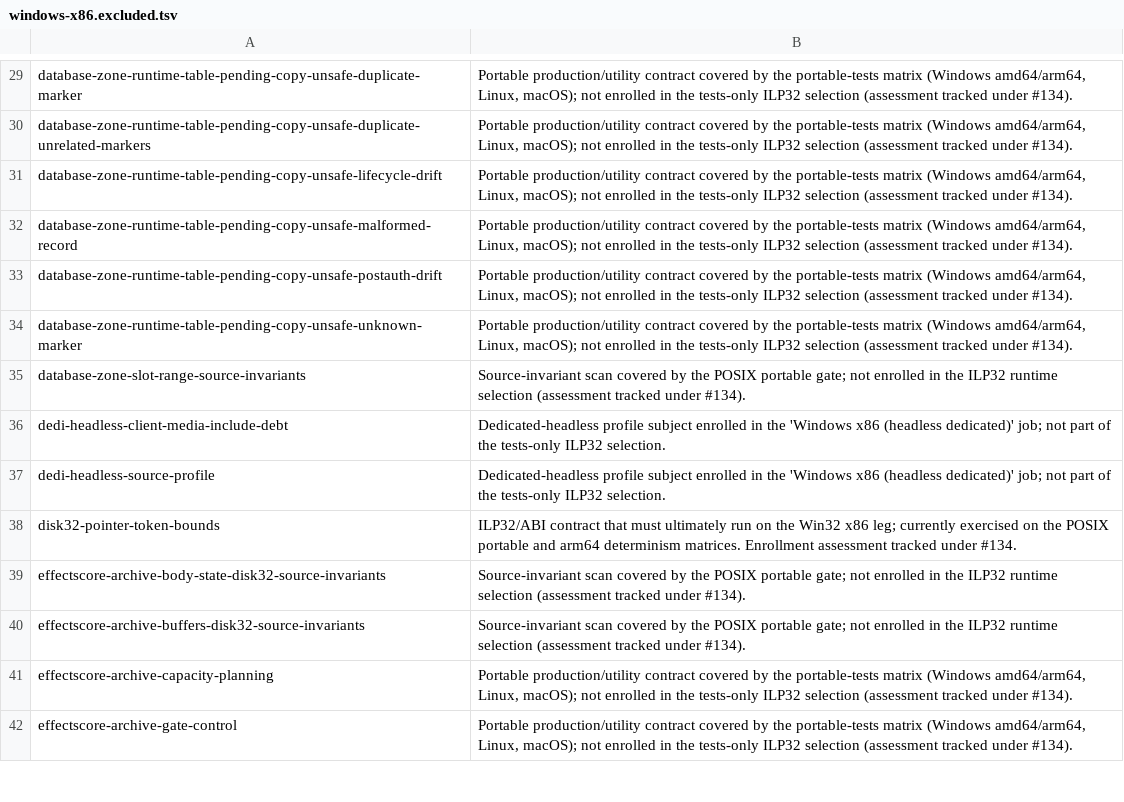
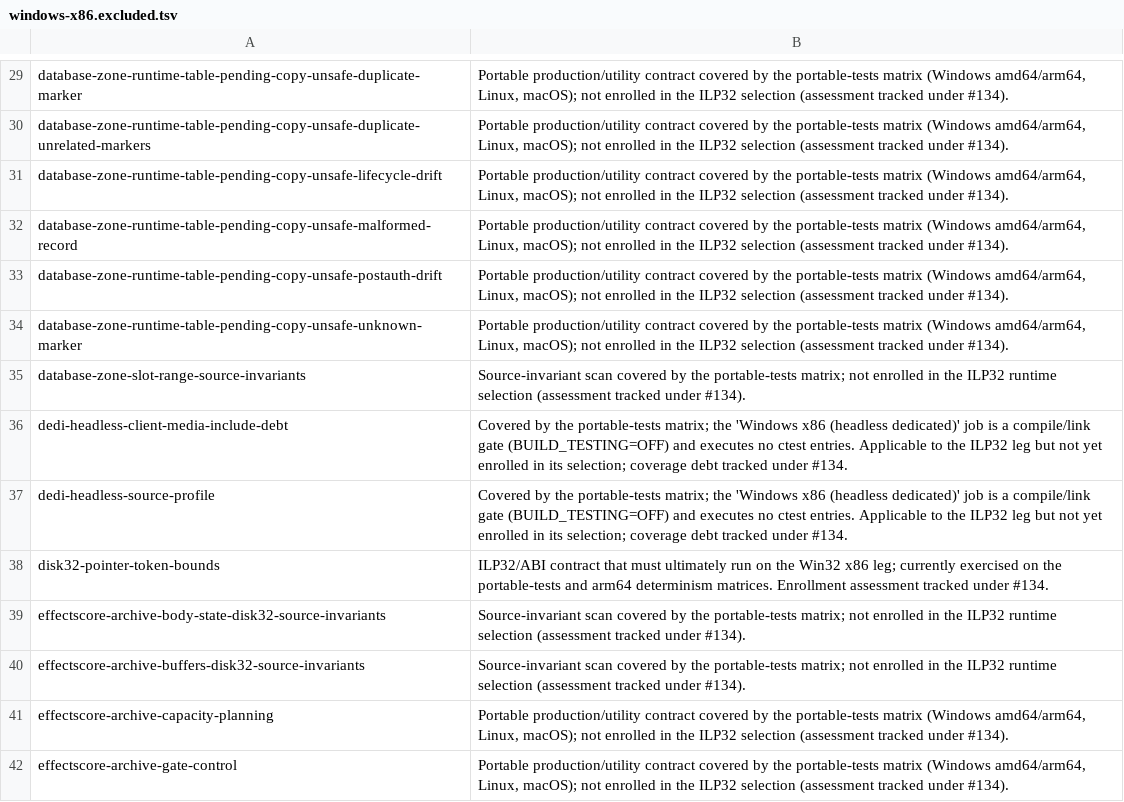
Before and after one commit to jm2/kisakcod, a TSV file: scripts/ci/test-selection/windows-x86.excluded.tsv, drawn as a sheet; only a part is shown, gaps mark what is left out; the diff covers the shown part only; the diff names each change by its address in the sheet, - before the commit and + after, or states it on an @@ line.

Commit message:
ci(#134): correct source-inconsistent Win32 x86 exclusion justifications
Refinery re-review of e8089e3e accepted the fail-closed selection invariants
but returned the manifest for factually false exclusion reasons. Audit every
justification against the actual CMake/backend guards:

- platform-process/crash/filesystem/virtual-memory contracts, the sys
  filesystem fuzz fixtures and the platform-process source-invariant scan
  are registered portably (tests/CMakeLists.txt) and build against the
  src/_platform/win32 service sources with explicit Win32 link branches;
  'POSIX-only / not applicable' was false. Relabeled as applicable,
  not-yet-enrolled coverage debt tracked under #134.
- platform-service-mp/sp-contracts are standalone executables built from
  platform_service_contract_tests.cpp with only a KISAK_MP/KISAK_SP define,
  independent of the engine target flags; the job actually configures
  KISAK_BUILD_MP/DEDICATED=ON. Relabeled as coverage debt.
- retail-fastfile-parity-harness-self-test runs --self-test on synthesized
  fixtures; only the POSIX parity driver consumes retail references.
  Relabeled as coverage debt.
- dedi-headless-source-profile, dedi-headless-client-media-include-debt and
  database-fx-zone-adapter-wiring-headless are not enrolled anywhere on the
  Win32 x86 leg: the 'Windows x86 (headless dedicated)' job is a compile/link
  gate with BUILD_TESTING=OFF and executes no ctest entries. Relabeled.
- Removed the stale 'tests-only' job descriptor and 'POSIX portable gate'
  phrasing from the remaining entries; the ILP32 job builds the MP/DEDICATED
  production targets and the portable-tests matrix spans Windows, Linux and
  macOS.

No membership changes: selected/excluded/absent sets and every discovery and
execution invariant are untouched. Evidence: checker regressions 12/12,
Linux amd64 exact-scope inventory check 235==235 OK, portable Release ctest
235/235 PASS.

```diff
--- a/scripts/ci/test-selection/windows-x86.excluded.tsv
+++ b/scripts/ci/test-selection/windows-x86.excluded.tsv
-B29:B34: …in the tests-only ILP32 selection…
+B29:B34: …in the ILP32 selection…
-B35: …by the POSIX portable gate; not enrolled…
+B35: …by the portable-tests matrix; not enrolled…
-B36:B37: Dedicated-headless profile subject enrolled in the 'Windows x86 (headless dedicated)' job; not part of the tests-only ILP32 selection.
+B36:B37: Covered by the portable-tests matrix; the 'Windows x86 (headless dedicated)' job is a compile/link gate (BUILD_TESTING=OFF) and executes no ctest entries. Applicable to the ILP32 leg but not yet enrolled in its selection; coverage debt tracked under #134.
-B38: …on the POSIX portable and arm64…
+B38: …on the portable-tests and arm64…
-B39:B40: …by the POSIX portable gate; not enrolled…
+B39:B40: …by the portable-tests matrix; not enrolled…
-B41:B42: …in the tests-only ILP32 selection…
+B41:B42: …in the ILP32 selection…
```
Also changed, not shown: 106 edited cells elsewhere in this file.
